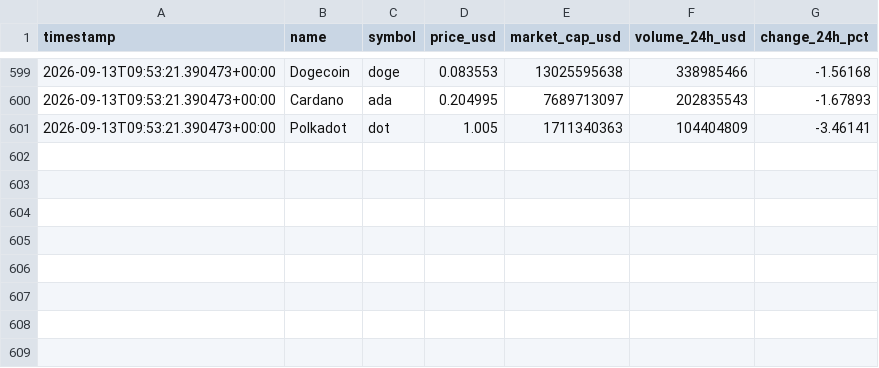
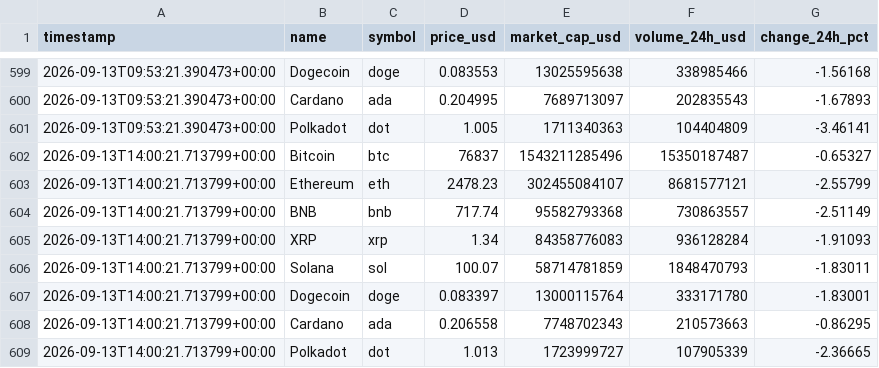
Before and after one commit to moh-fauzi/crypto-data-platform, a CSV file: data/crypto_data.csv, drawn as a sheet; only a part is shown, gaps mark what is left out.

```diff
--- a/data/crypto_data.csv
+++ b/data/crypto_data.csv
@@ -601 +601,9 @@ timestamp,name,symbol,price_usd,market_cap_usd,volume_24h_usd,change_24h_pct
 2026-09-13T09:53:21.390473+00:00,Polkadot,dot,1.005,1711340363,104404809,-3.46141
+2026-09-13T14:00:21.713799+00:00,Bitcoin,btc,76837,1543211285496,15350187487,-0.65327
+2026-09-13T14:00:21.713799+00:00,Ethereum,eth,2478.23,302455084107,8681577121,-2.55799
+2026-09-13T14:00:21.713799+00:00,BNB,bnb,717.74,95582793368,730863557,-2.51149
+2026-09-13T14:00:21.713799+00:00,XRP,xrp,1.34,84358776083,936128284,-1.91093
+2026-09-13T14:00:21.713799+00:00,Solana,sol,100.07,58714781859,1848470793,-1.83011
+2026-09-13T14:00:21.713799+00:00,Dogecoin,doge,0.083397,13000115764,333171780,-1.83001
+2026-09-13T14:00:21.713799+00:00,Cardano,ada,0.206558,7748702343,210573663,-0.86295
+2026-09-13T14:00:21.713799+00:00,Polkadot,dot,1.013,1723999727,107905339,-2.36665
```
